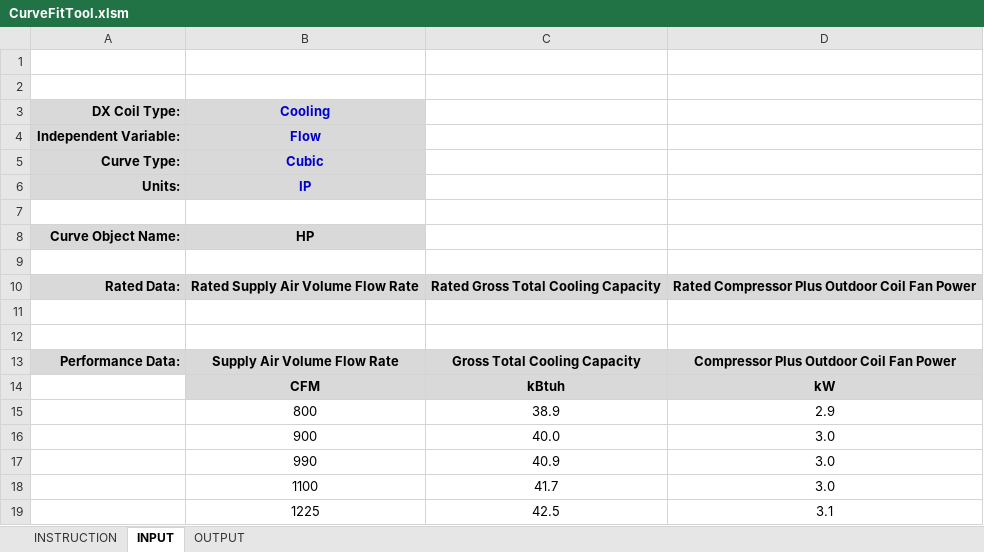
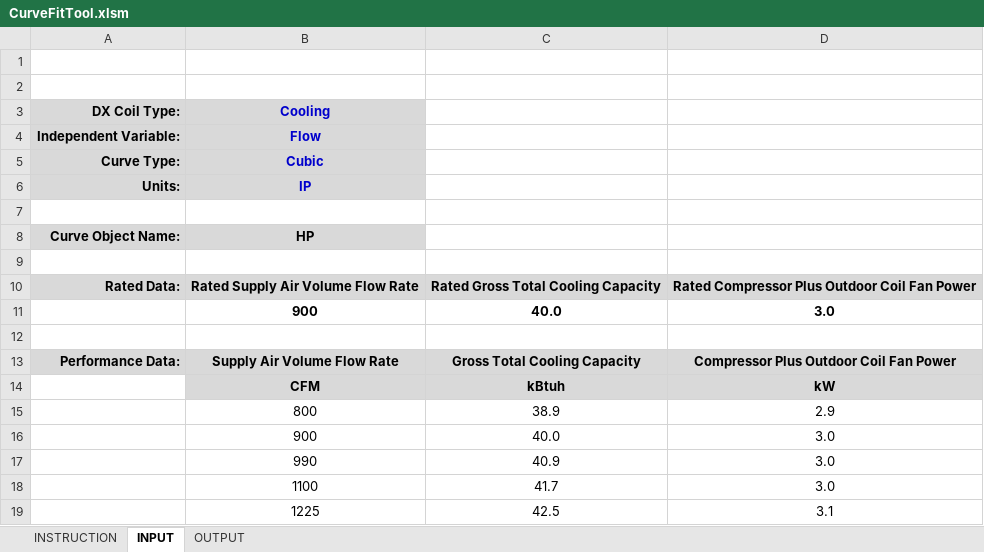
Before and after one commit to NREL/EnergyPlusBuildSupport, an Excel workbook: bin/CurveFitTools/CurveFitTool.xlsm, sheet INPUT, drawn as a sheet; values as stored, in another font and other column widths than the file's, no borders; charts and pictures not drawn; the diff names each change by its address in the sheet, - before the commit and + after, or states it on an @@ line.

Commit message:
Rated Test data initialization.

```diff
--- a/bin/CurveFitTools/CurveFitTool.xlsm (sheet INPUT)
+++ b/bin/CurveFitTools/CurveFitTool.xlsm (sheet INPUT)
-row 11: (empty)
+row 11:  | 900 | 40.0 | 3.0
```
